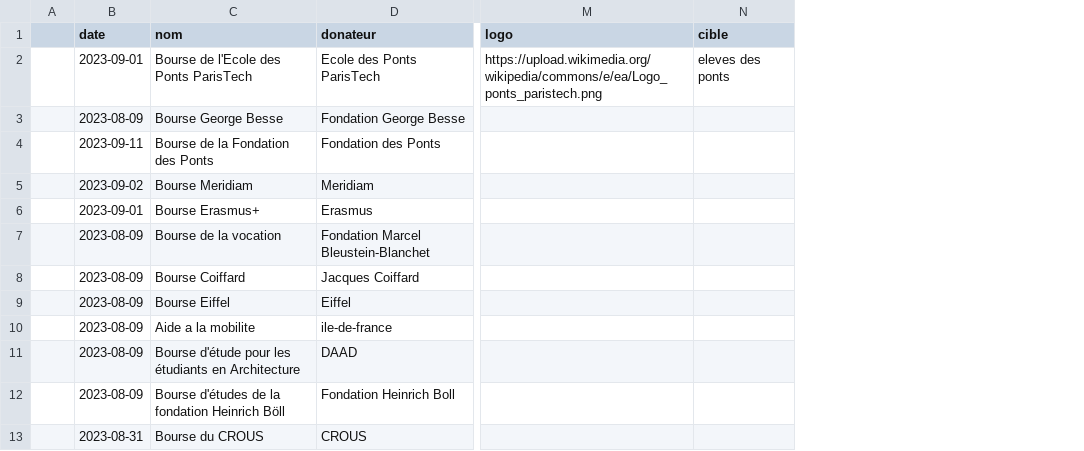
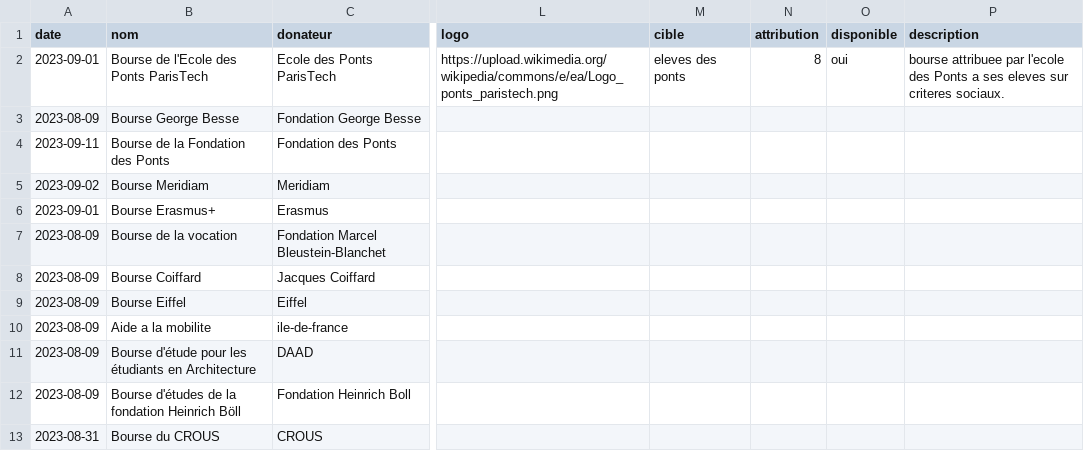
Before and after one commit to nepthune-enpc/nepthune-enpc.github.io, a CSV file: _data/bourses.csv, drawn as a sheet; only a part is shown, gaps mark what is left out; removed rows and columns are numbered as before the commit, all else as after; the diff names each change by its address in the sheet, - before the commit and + after, or states it on an @@ line.

Commit message:
start coding scholarships list

```diff
--- a/_data/bourses.csv
+++ b/_data/bourses.csv
-column A, empty
+column N (attribution), row 2: 8
+column O (disponible), row 2: oui
+column P (description), row 2: bourse attribuee par l'ecole des Ponts a ses eleves sur criteres sociaux.
```
Also changed, not shown: 11 other files.
